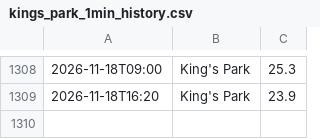
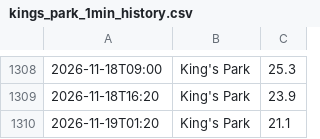
Before and after one commit to dmitryustinov01-creator/hko, a CSV file: data/kings_park_1min_history.csv, drawn as a sheet; only a part is shown, gaps mark what is left out; the diff names each change by its address in the sheet, - before the commit and + after, or states it on an @@ line.

```diff
--- a/data/kings_park_1min_history.csv
+++ b/data/kings_park_1min_history.csv
+row 1310: 2026-11-19T01:20 | King's Park | 21.1
```
